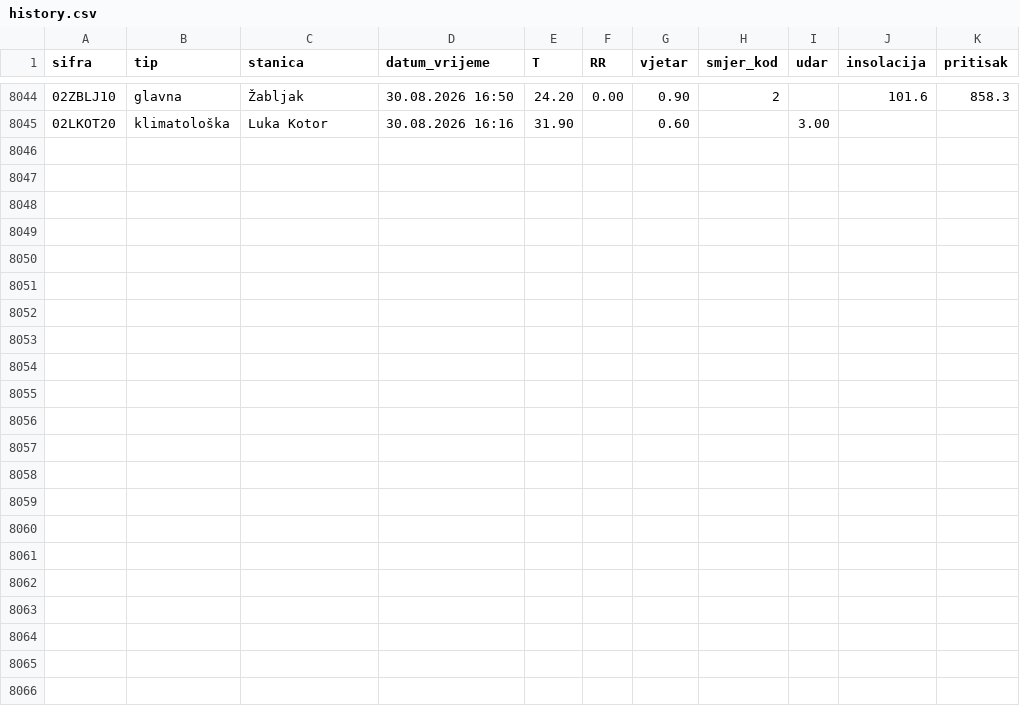
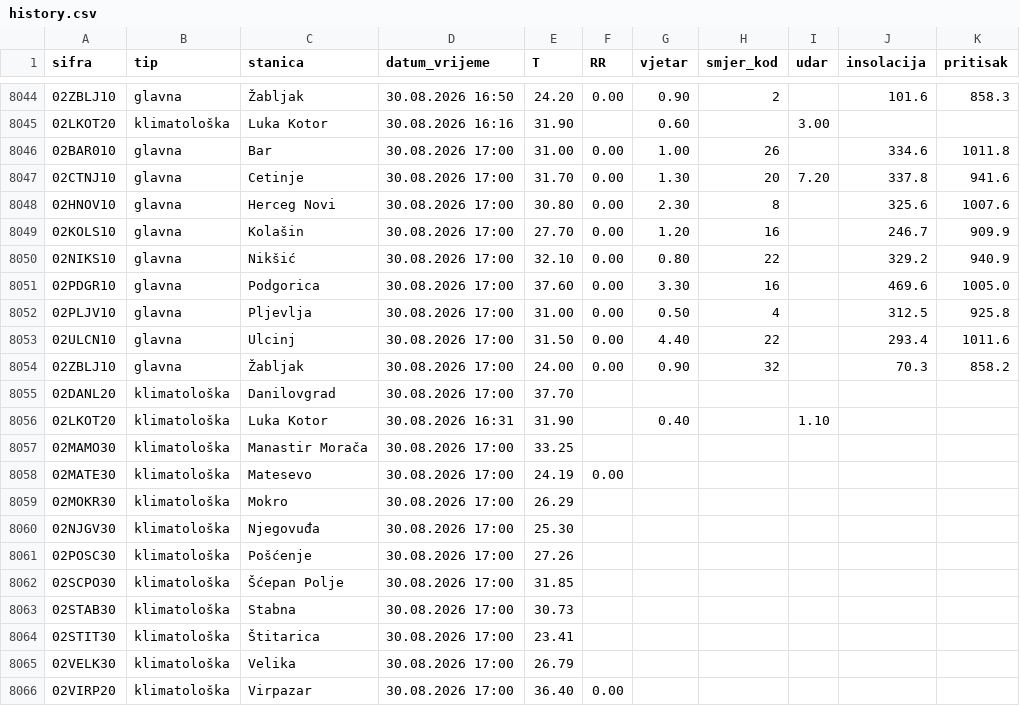
Before and after one commit to forkusis/MeteoMNEv2, a CSV file: data/history.csv, drawn as a sheet; only a part is shown, gaps mark what is left out.

```diff
--- a/data/history.csv
+++ b/data/history.csv
@@ -8045 +8045,22 @@ sifra,tip,stanica,datum_vrijeme,T,RR,vjetar,smjer_kod,udar,insolacija,pritisak
 02LKOT20,klimatološka,Luka Kotor,30.08.2026 16:16,31.90,,0.60,,3.00,,
+02BAR010,glavna,Bar,30.08.2026 17:00,31.00,0.00,1.00,26,,334.6,1011.8
+02CTNJ10,glavna,Cetinje,30.08.2026 17:00,31.70,0.00,1.30,20,7.20,337.8,941.6
+02HNOV10,glavna,Herceg Novi,30.08.2026 17:00,30.80,0.00,2.30,8,,325.6,1007.6
+02KOLS10,glavna,Kolašin,30.08.2026 17:00,27.70,0.00,1.20,16,,246.7,909.9
+02NIKS10,glavna,Nikšić,30.08.2026 17:00,32.10,0.00,0.80,22,,329.2,940.9
+02PDGR10,glavna,Podgorica,30.08.2026 17:00,37.60,0.00,3.30,16,,469.6,1005.0
+02PLJV10,glavna,Pljevlja,30.08.2026 17:00,31.00,0.00,0.50,4,,312.5,925.8
+02ULCN10,glavna,Ulcinj,30.08.2026 17:00,31.50,0.00,4.40,22,,293.4,1011.6
+02ZBLJ10,glavna,Žabljak,30.08.2026 17:00,24.00,0.00,0.90,32,,70.3,858.2
+02DANL20,klimatološka,Danilovgrad,30.08.2026 17:00,37.70,,,,,,
+02LKOT20,klimatološka,Luka Kotor,30.08.2026 16:31,31.90,,0.40,,1.10,,
+02MAMO30,klimatološka,Manastir Morača,30.08.2026 17:00,33.25,,,,,,
+02MATE30,klimatološka,Matesevo,30.08.2026 17:00,24.19,0.00,,,,,
+02MOKR30,klimatološka,Mokro,30.08.2026 17:00,26.29,,,,,,
+02NJGV30,klimatološka,Njegovuđa,30.08.2026 17:00,25.30,,,,,,
+02POSC30,klimatološka,Pošćenje,30.08.2026 17:00,27.26,,,,,,
+02SCPO30,klimatološka,Šćepan Polje,30.08.2026 17:00,31.85,,,,,,
+02STAB30,klimatološka,Stabna,30.08.2026 17:00,30.73,,,,,,
+02STIT30,klimatološka,Štitarica,30.08.2026 17:00,23.41,,,,,,
+02VELK30,klimatološka,Velika,30.08.2026 17:00,26.79,,,,,,
+02VIRP20,klimatološka,Virpazar,30.08.2026 17:00,36.40,0.00,,,,,
```
Also changed, not shown: 22 other files.
